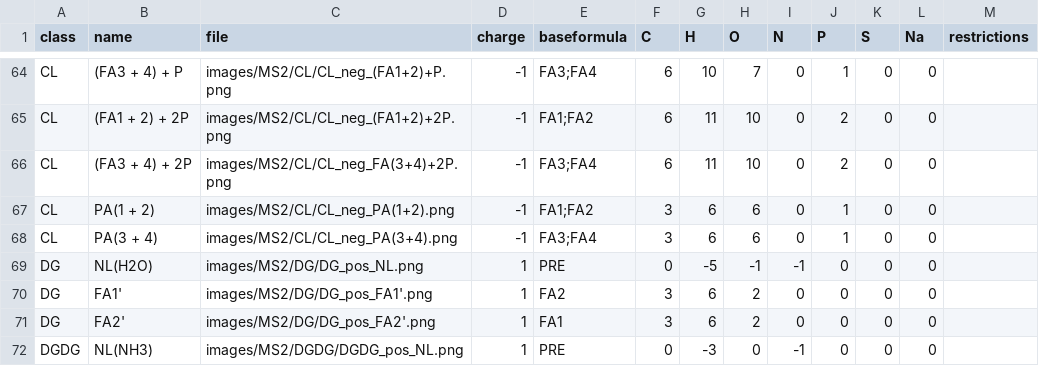
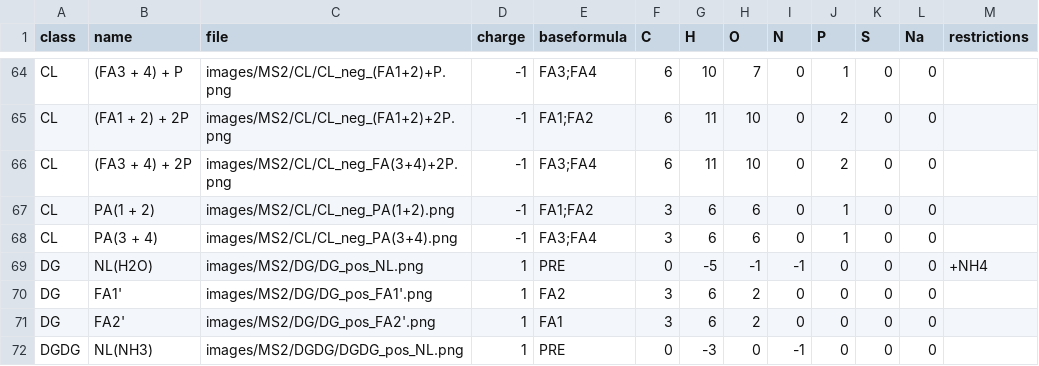
Before and after one commit to lifs-tools/lipidcreator, a CSV file: LipidCreator/data/ms2fragments.csv, drawn as a sheet; only a part is shown, gaps mark what is left out.

```diff
--- a/LipidCreator/data/ms2fragments.csv
+++ b/LipidCreator/data/ms2fragments.csv
@@ -68,3 +68,3 @@ CL,PA(1 + 2),images/MS2/CL/CL_neg_PA(1+2).png,-1,FA1;FA2,3,6,6,0,1,0,0,
 CL,PA(3 + 4),images/MS2/CL/CL_neg_PA(3+4).png,-1,FA3;FA4,3,6,6,0,1,0,0,
-DG,NL(H2O),images/MS2/DG/DG_pos_NL.png,1,PRE,0,-5,-1,-1,0,0,0,
+DG,NL(H2O),images/MS2/DG/DG_pos_NL.png,1,PRE,0,-5,-1,-1,0,0,0,+NH4
 DG,FA1',images/MS2/DG/DG_pos_FA1'.png,1,FA2,3,6,2,0,0,0,0,
```
Also changed, not shown: 3 other files.
